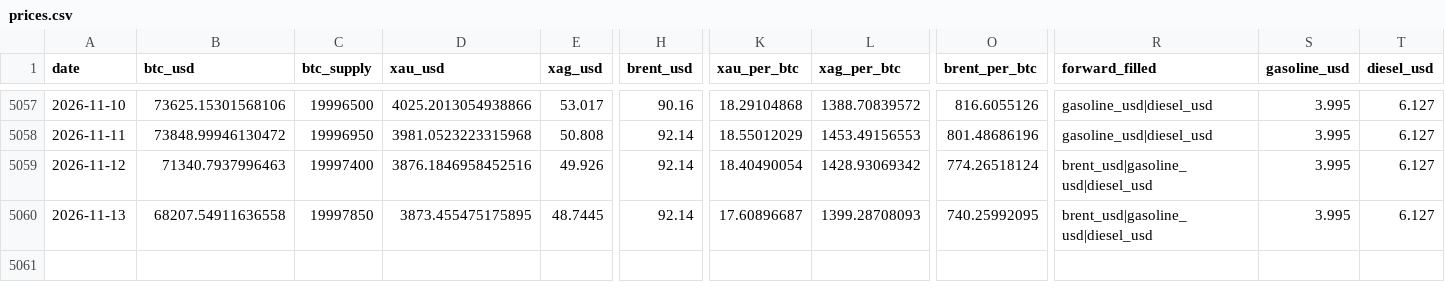
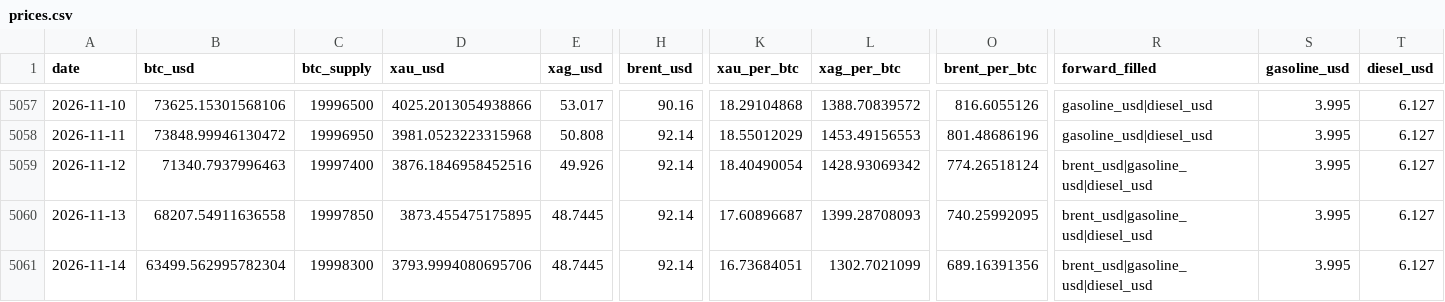
Before and after one commit to hmgovt/bitcoinweighin, a CSV file: static/data/prices.csv, drawn as a sheet; only a part is shown, gaps mark what is left out; rows hold the shown columns only; the diff names each change by its address in the sheet, - before the commit and + after, or states it on an @@ line.

```diff
--- a/static/data/prices.csv
+++ b/static/data/prices.csv
+row 5061: 2026-11-14 | 63499.562995782304 | 19998300 | 3793.9994080695706 | 48.7445 | 92.14 | 16.73684051 | 1302.7021099 | 689.16391356 | brent_usd|gasoline_usd|diesel_usd | 3.995 | 6.127
```
Also changed, not shown: static/data/v1.1.0/prices.csv, 16 other files.
